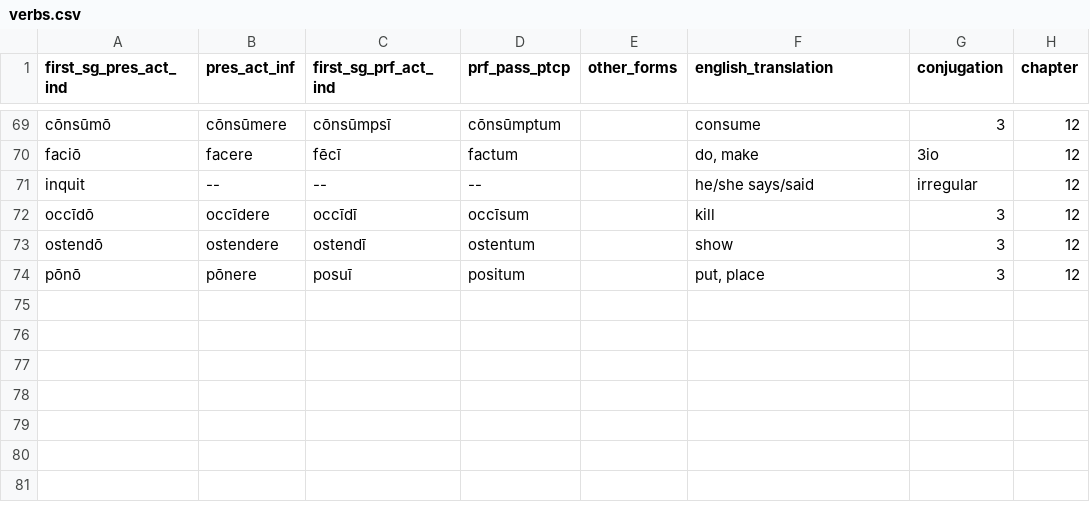
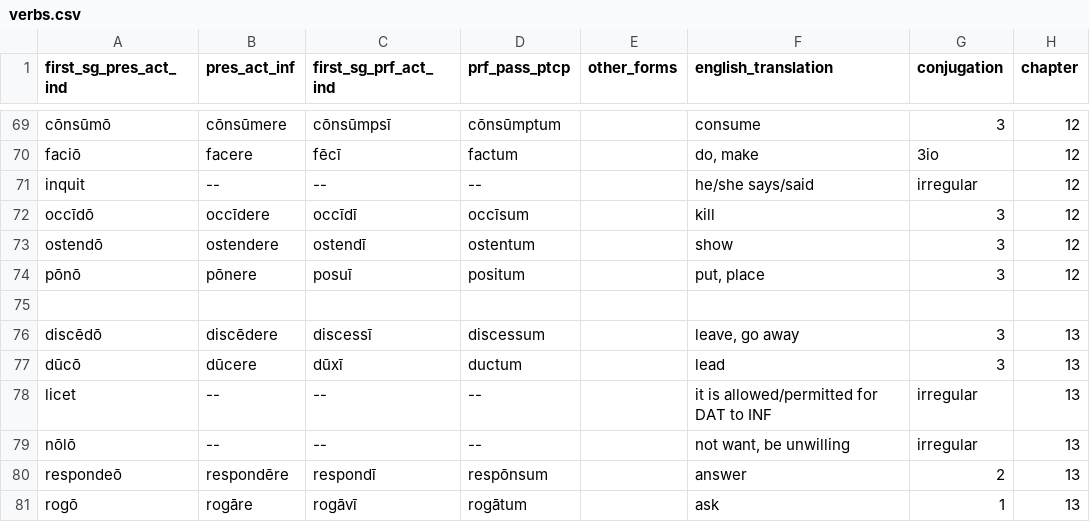
Before and after one commit to liujip0/latin-vocab, a CSV file: app/vocablists/verbs.csv, drawn as a sheet; only a part is shown, gaps mark what is left out; the diff names each change by its address in the sheet, - before the commit and + after, or states it on an @@ line.

```diff
--- a/app/vocablists/verbs.csv
+++ b/app/vocablists/verbs.csv
+row 75: (empty)
+row 76: discēdō | discēdere | discessī | discessum |  | leave, go away | 3 | 13
+row 77: dūcō | dūcere | dūxī | ductum |  | lead | 3 | 13
+row 78: licet | -- | -- | -- |  | it is allowed/permitted for DAT to INF | irregular | 13
+row 79: nōlō | -- | -- | -- |  | not want, be unwilling | irregular | 13
+row 80: respondeō | respondēre | respondī | respōnsum |  | answer | 2 | 13
+row 81: rogō | rogāre | rogāvī | rogātum |  | ask | 1 | 13
```
Also changed, not shown: app/vocablists/adjectives.csv, app/vocablists/conjunctions.csv, 5 other files.
